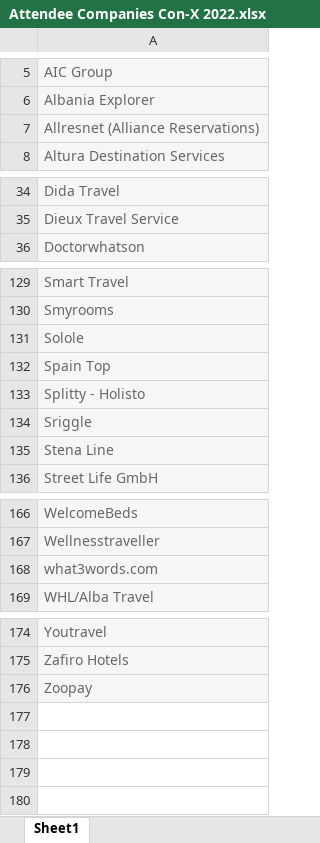
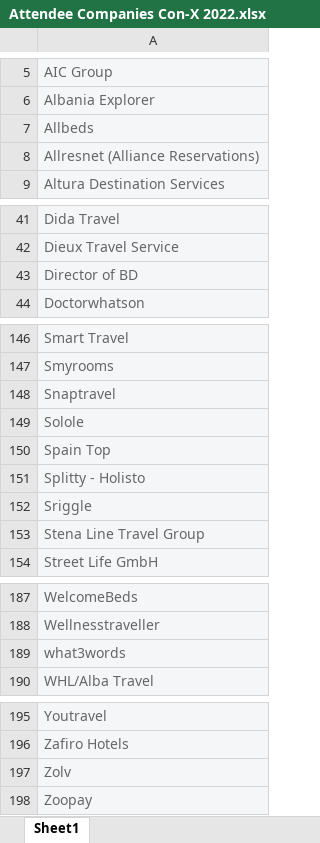
Before and after one commit to travelgateX/conx-site, an Excel workbook: images/Attendee Companies Con-X 2022.xlsx, sheet Sheet1, drawn as a sheet; only a part is shown, gaps mark what is left out; values as stored, in another font and other column widths than the file's, no borders; charts and pictures not drawn; addresses are those after the commit; the diff covers the shown part only; the diff names each change by its address in the sheet, - before the commit and + after, or states it on an @@ line.

```diff
--- a/images/Attendee Companies Con-X 2022.xlsx (sheet Sheet1)
+++ b/images/Attendee Companies Con-X 2022.xlsx (sheet Sheet1)
+row 7: Allbeds
+row 43: Director of BD
+row 148: Snaptravel
-A153: Stena Line
+A153: Stena Line Travel Group
-A189: what3words.com
+A189: what3words
+row 197: Zolv
```
Also changed, not shown: 19 added rows and 1 removed row elsewhere in this sheet, 5 other files.
